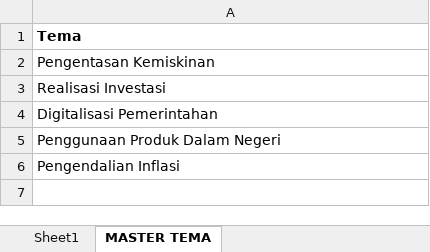
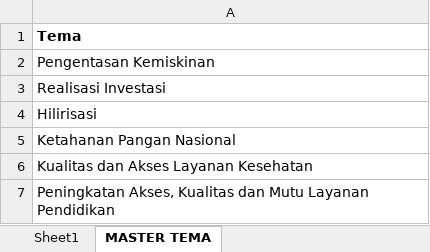
Before and after one commit to HanaDewi/portalrb-indv, an Excel workbook: public/template_import/template_import_tematik.xlsx, sheet MASTER TEMA, drawn as a sheet; values as stored, in another font and other column widths than the file's, no borders; the diff names each change by its address in the sheet, - before the commit and + after, or states it on an @@ line.

Commit message:
fix template import rb tematik

```diff
--- a/public/template_import/template_import_tematik.xlsx (sheet MASTER TEMA)
+++ b/public/template_import/template_import_tematik.xlsx (sheet MASTER TEMA)
-A4: Digitalisasi Pemerintahan
+A4: Hilirisasi
-A5: Penggunaan Produk Dalam Negeri
+A5: Ketahanan Pangan Nasional
-A6: Pengendalian Inflasi
+A6: Kualitas dan Akses Layanan Kesehatan
+row 7: Peningkatan Akses, Kualitas dan Mutu Layanan Pendidikan
```
Also changed, not shown: 1 other file.
